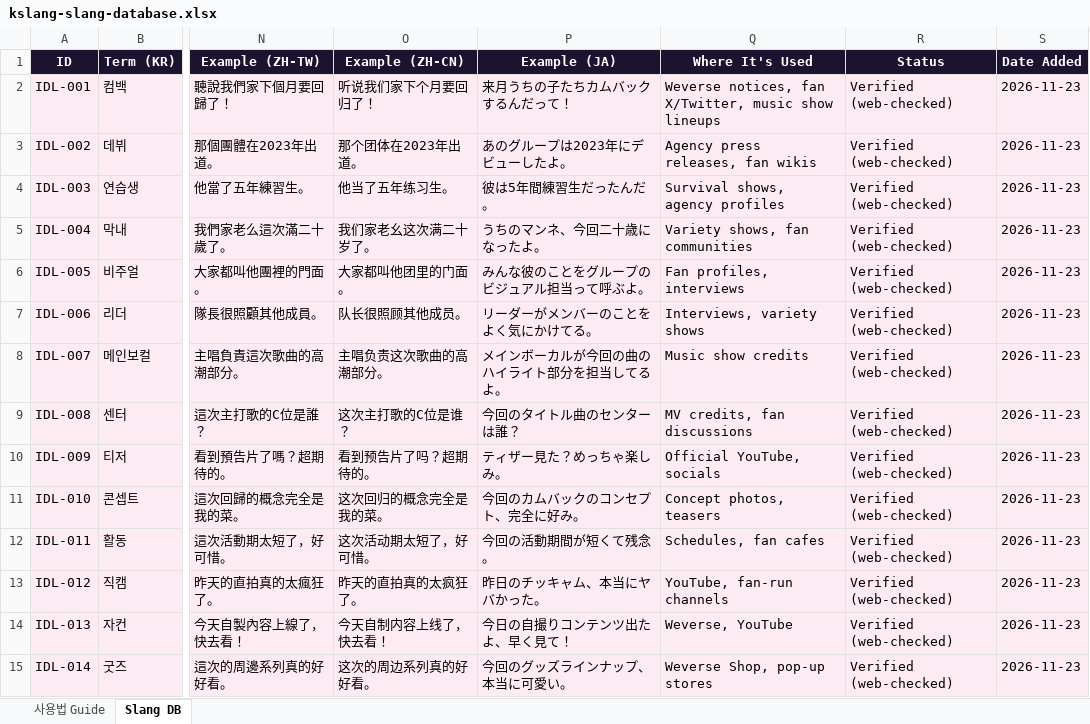
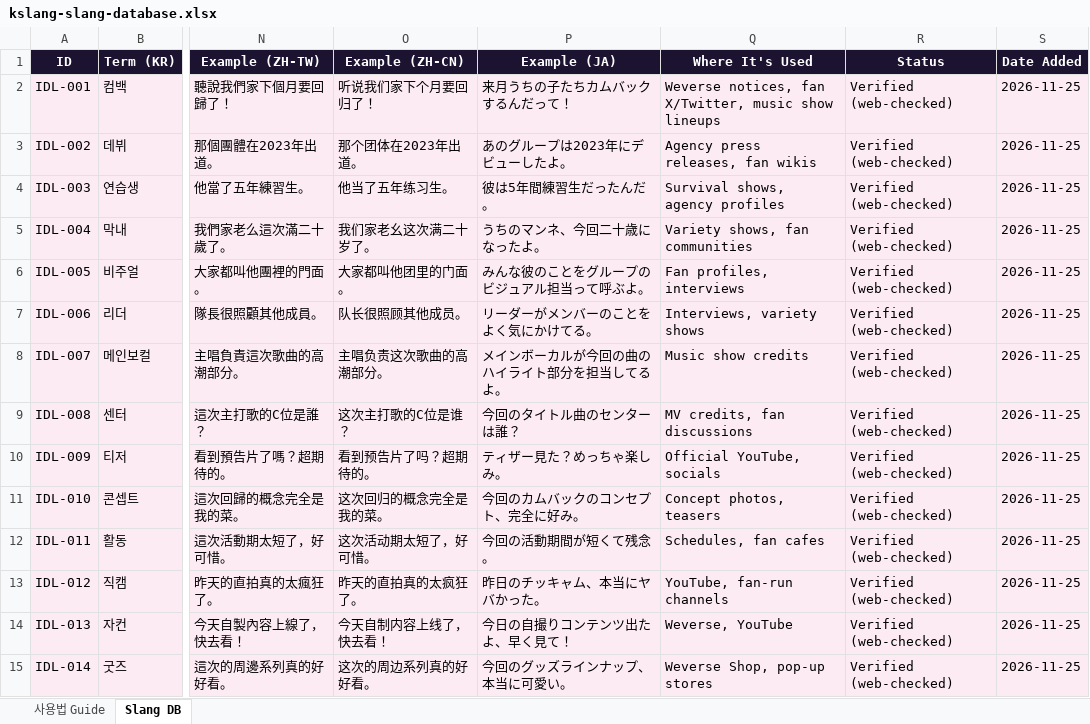
Before and after one commit to SAISONPAPA/KSlangDictionary, an Excel workbook: data/kslang-slang-database.xlsx, sheet Slang DB, drawn as a sheet; only a part is shown, gaps mark what is left out; values as stored, in another font and other column widths than the file's, no borders; the diff covers the shown part only; the diff names each change by its address in the sheet, - before the commit and + after, or states it on an @@ line.

```diff
--- a/data/kslang-slang-database.xlsx (sheet Slang DB)
+++ b/data/kslang-slang-database.xlsx (sheet Slang DB)
-S2:S15 (Date Added): 2026-11-23
+S2:S15 (Date Added): 2026-11-25
```
Also changed, not shown: 1 added row and 815 edited cells elsewhere in this sheet, 7 other files.
